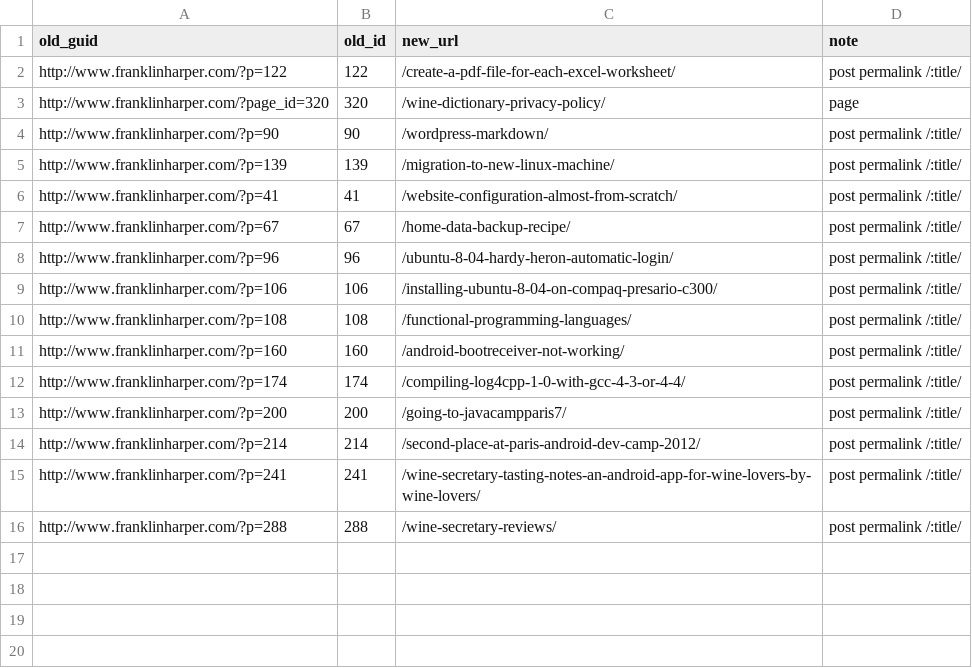
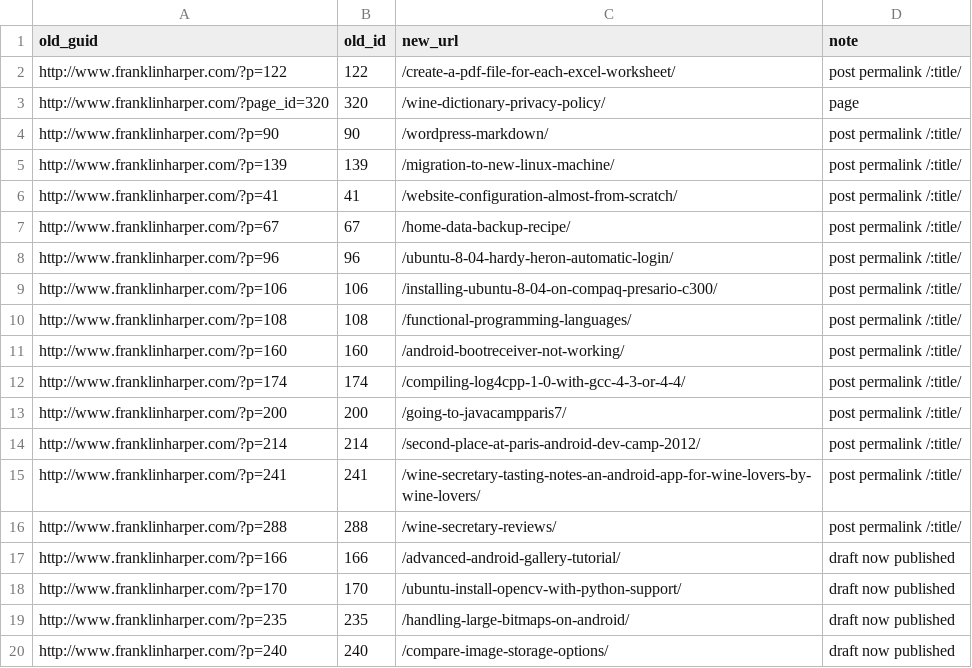
Before and after one commit to franklinharper/franklinharper.github.io, a CSV file: dns/franklin-urlmap.csv, drawn as a sheet; the diff names each change by its address in the sheet, - before the commit and + after, or states it on an @@ line.

Commit message:
Publish 4 legacy drafts as posts + extend urlmap/404 map to 19

```diff
--- a/dns/franklin-urlmap.csv
+++ b/dns/franklin-urlmap.csv
+row 17: http://www.franklinharper.com/?p=166 | 166 | /advanced-android-gallery-tutorial/ | draft now published
+row 18: http://www.franklinharper.com/?p=170 | 170 | /ubuntu-install-opencv-with-python-support/ | draft now published
+row 19: http://www.franklinharper.com/?p=235 | 235 | /handling-large-bitmaps-on-android/ | draft now published
+row 20: http://www.franklinharper.com/?p=240 | 240 | /compare-image-storage-options/ | draft now published
```
Also changed, not shown: 5 other files.
